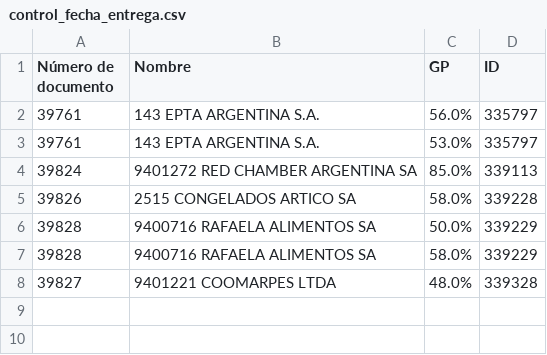
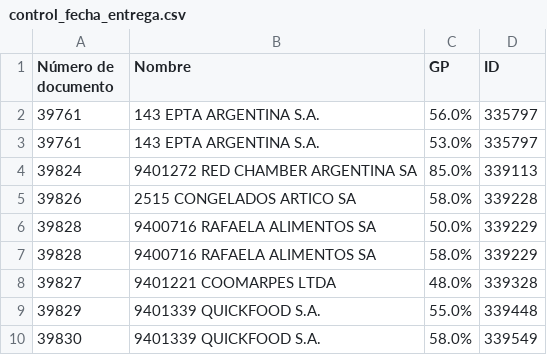
Before and after one commit to Castle-SA/segimiento.github.io, a CSV file: path/to/control_fecha_entrega.csv, drawn as a sheet; the diff names each change by its address in the sheet, - before the commit and + after, or states it on an @@ line.

```diff
--- a/path/to/control_fecha_entrega.csv
+++ b/path/to/control_fecha_entrega.csv
+row 9: 39829 | 9401339 QUICKFOOD S.A. | 55.0% | 339448
+row 10: 39830 | 9401339 QUICKFOOD S.A. | 58.0% | 339549
```
Also changed, not shown: 1 other file.
